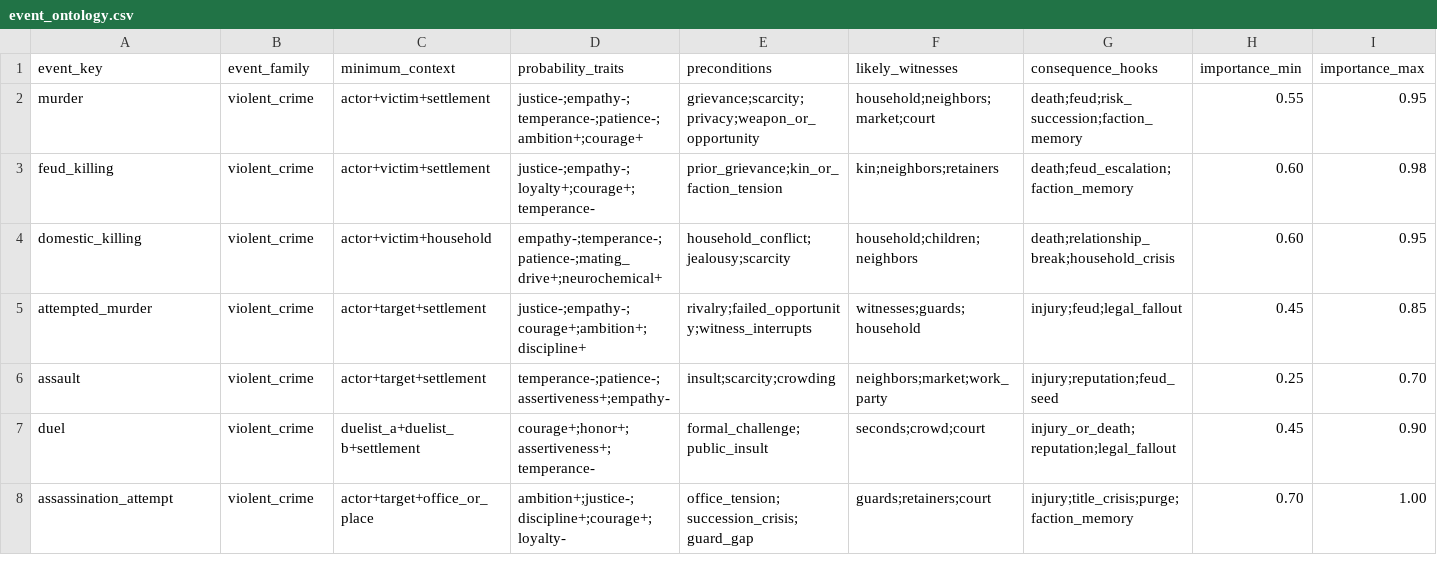
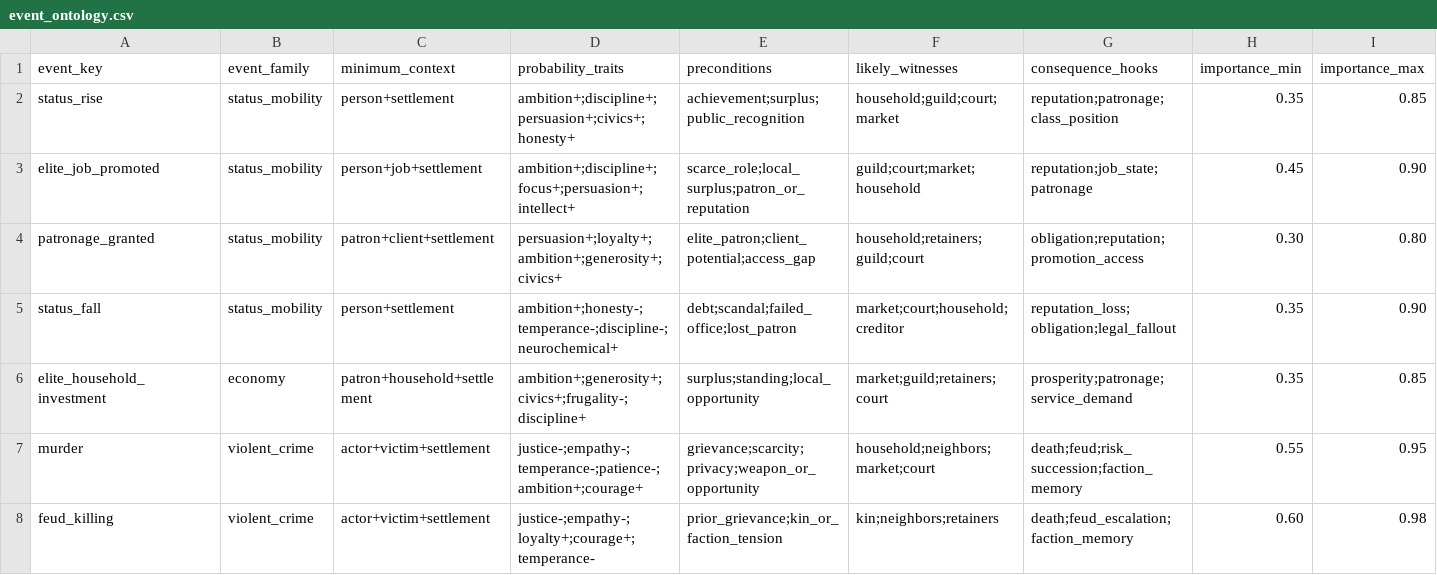
Before and after one commit to bwalko/Progen-E, a CSV file: config/event_ontology.csv, drawn as a sheet; only a part is shown; the shorter side is filled out with more unchanged rows; rows hold the shown columns only; the diff names each change by its address in the sheet, - before the commit and + after, or states it on an @@ line.

Commit message:
Add person detail timeline and save state fixes

```diff
--- a/config/event_ontology.csv
+++ b/config/event_ontology.csv
+row 2: status_rise | status_mobility | person+settlement | ambition+;discipline+;persuasion+;civics+;honesty+ | achievement;surplus;public_recognition | household;guild;court;market | reputation;patronage;class_position | 0.35 | 0.85
+row 3: elite_job_promoted | status_mobility | person+job+settlement | ambition+;discipline+;focus+;persuasion+;intellect+ | scarce_role;local_surplus;patron_or_reputation | guild;court;market;household | reputation;job_state;patronage | 0.45 | 0.90
+row 4: patronage_granted | status_mobility | patron+client+settlement | persuasion+;loyalty+;ambition+;generosity+;civics+ | elite_patron;client_potential;access_gap | household;retainers;guild;court | obligation;reputation;promotion_access | 0.30 | 0.80
+row 5: status_fall | status_mobility | person+settlement | ambition+;honesty-;temperance-;discipline-;neurochemical+ | debt;scandal;failed_office;lost_patron | market;court;household;creditor | reputation_loss;obligation;legal_fallout | 0.35 | 0.90
+row 6: elite_household_investment | economy | patron+household+settlement | ambition+;generosity+;civics+;frugality-;discipline+ | surplus;standing;local_opportunity | market;guild;retainers;court | prosperity;patronage;service_demand | 0.35 | 0.85
```
Also changed, not shown: config/event_catalog.csv, config/job_archetypes.csv, 13 other files.
